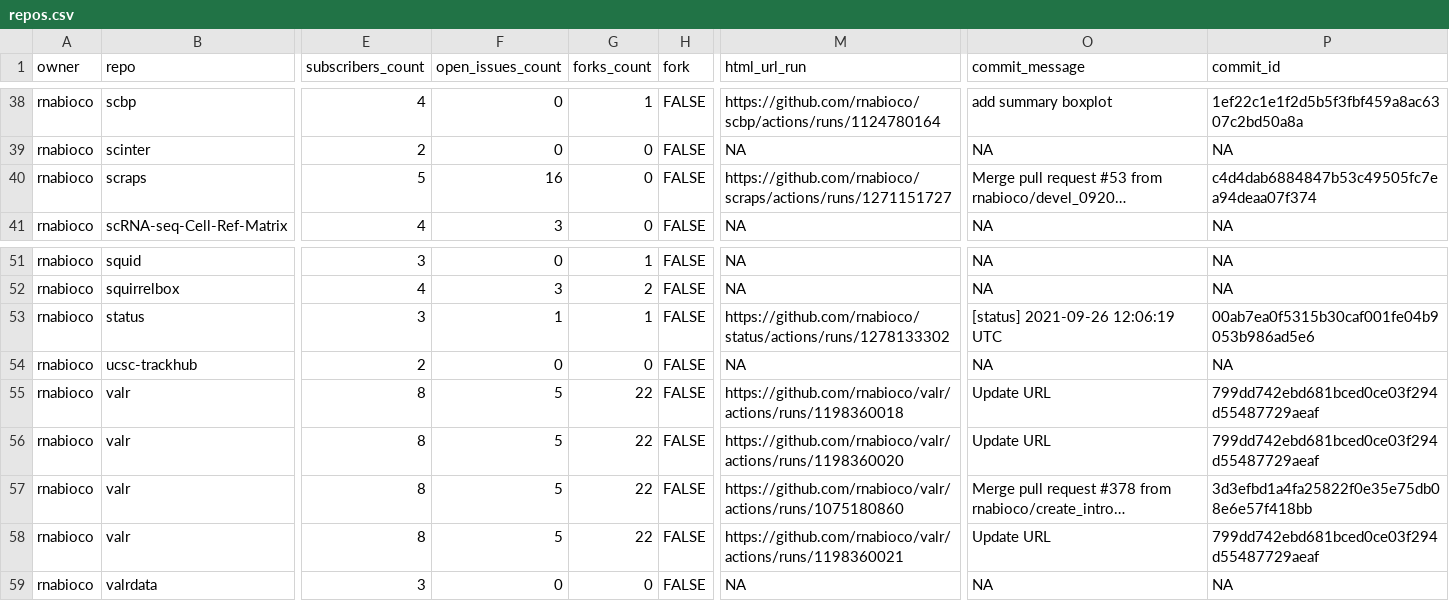
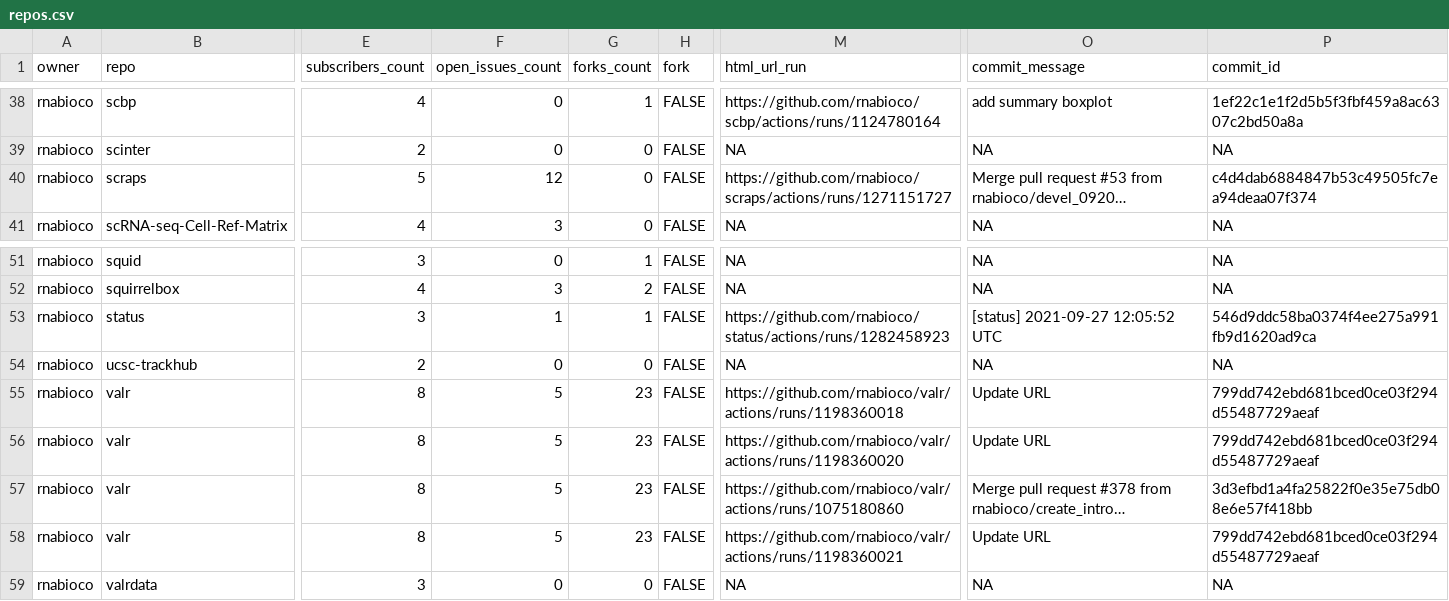
Before and after one commit to rnabioco/status, a CSV file: repos.csv, drawn as a sheet; only a part is shown, gaps mark what is left out; long unchanged cells end in …; the diff names each change by its address in the sheet, - before the commit and + after, or states it on an @@ line.

```diff
--- a/repos.csv
+++ b/repos.csv
-F40 (open_issues_count): 16
+F40 (open_issues_count): 12
-M53 (html_url_run): https://github.com/rnabioco/status/actions/runs/1278133302
+M53 (html_url_run): https://github.com/rnabioco/status/actions/runs/1282458923
-O53 (commit_message): [status] 2021-09-26 12:06:19 UTC
+O53 (commit_message): [status] 2021-09-27 12:05:52 UTC
-P53 (commit_id): 00ab7ea0f5315b30caf001fe04b9053b986ad5e6
+P53 (commit_id): 546d9ddc58ba0374f4ee275a991fb9d1620ad9ca
-G55:G58 (forks_count): 22
+G55:G58 (forks_count): 23
```
Also changed, not shown: 1 other file.
